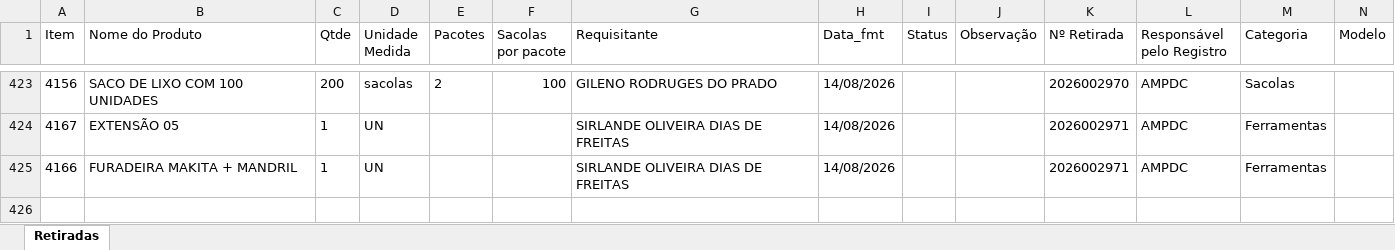
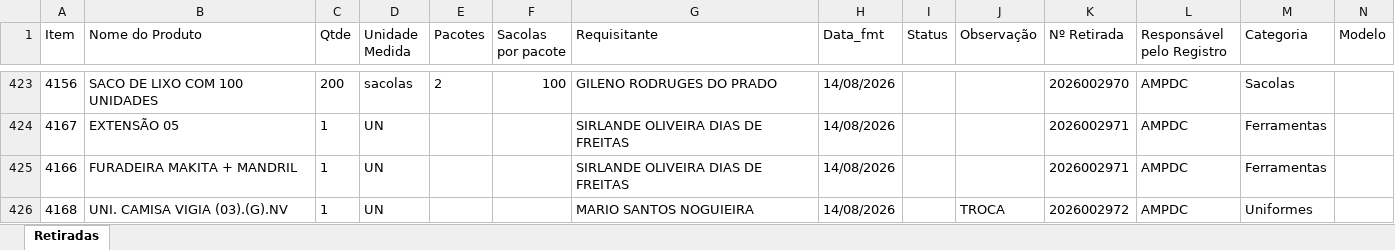
Before and after one commit to werlleybatista01/relatoriov3aut, an Excel workbook: downloads/relatorio_almoxarifado_2026.xlsx, sheet Retiradas, drawn as a sheet; only a part is shown, gaps mark what is left out; values as stored, in another font and other column widths than the file's, no borders; rows hold the shown columns only; the diff names each change by its address in the sheet, - before the commit and + after, or states it on an @@ line.

```diff
--- a/downloads/relatorio_almoxarifado_2026.xlsx (sheet Retiradas)
+++ b/downloads/relatorio_almoxarifado_2026.xlsx (sheet Retiradas)
+row 426: 4168 | UNI. CAMISA VIGIA (03).(G).NV | 1 | UN |  |  | MARIO SANTOS NOGUIEIRA | 14/08/2026 |  | TROCA | 2026002972 | AMPDC | Uniformes
```
Also changed, not shown: 1 other file.
